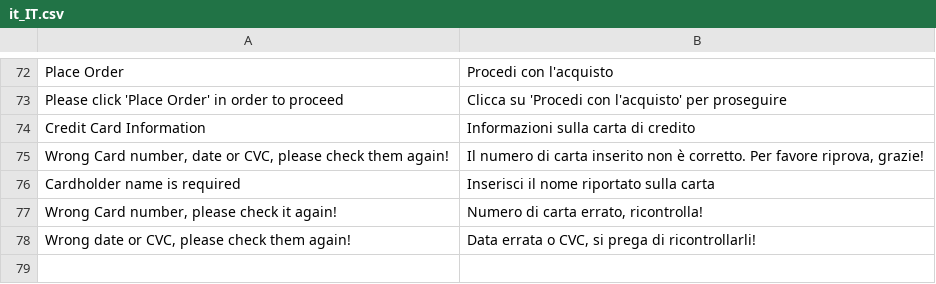
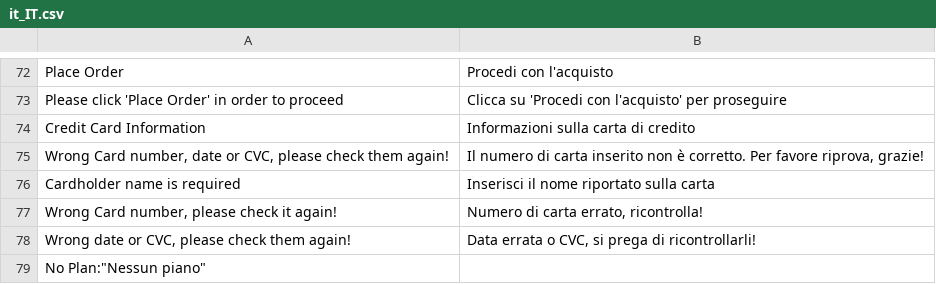
Before and after one commit to vruda/safecharge_magento_v2, a CSV file: i18n/it_IT.csv, drawn as a sheet; only a part is shown, gaps mark what is left out; the diff names each change by its address in the sheet, - before the commit and + after, or states it on an @@ line.

Commit message:
Working on SC Payment Plans

```diff
--- a/i18n/it_IT.csv
+++ b/i18n/it_IT.csv
+row 79: No Plan:"Nessun piano"
```
Also changed, not shown: 4 other files.
